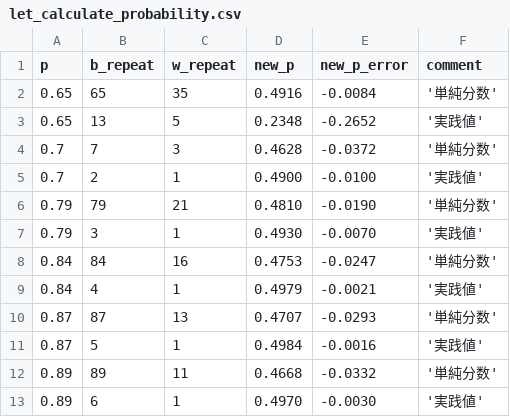
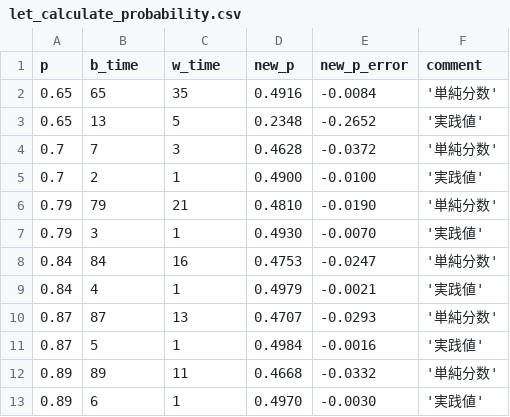
Before and after one commit to muzudho/sente-win-rate-70-percent-problem, a CSV file: data/let_calculate_probability.csv, drawn as a sheet.

```diff
--- a/data/let_calculate_probability.csv
+++ b/data/let_calculate_probability.csv
@@ -1,2 +1,2 @@
-p,b_repeat,w_repeat,new_p,new_p_error,comment
+p,b_time,w_time,new_p,new_p_error,comment
 0.65,65,35,0.4916,-0.0084,'単純分数'
```
Also changed, not shown: data/generate_even_when_alternating_turn_(init).csv, data/generate_even_when_frozen_turn.csv, 23 other files.
